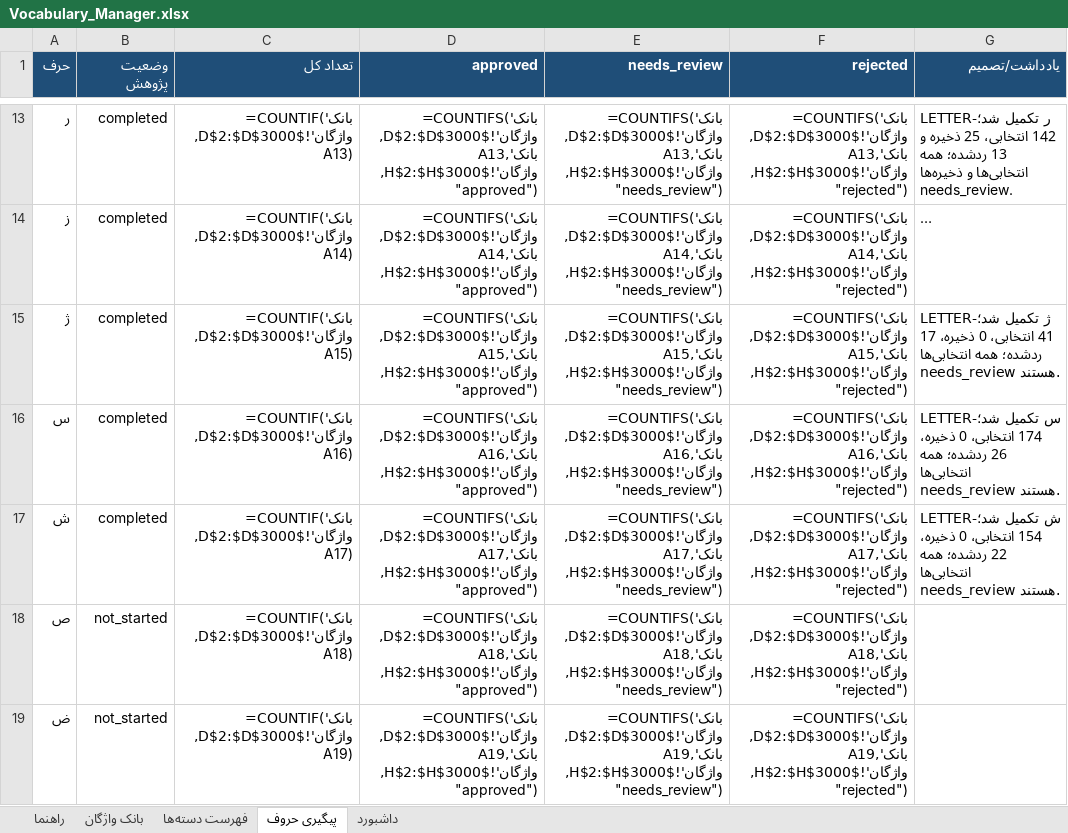
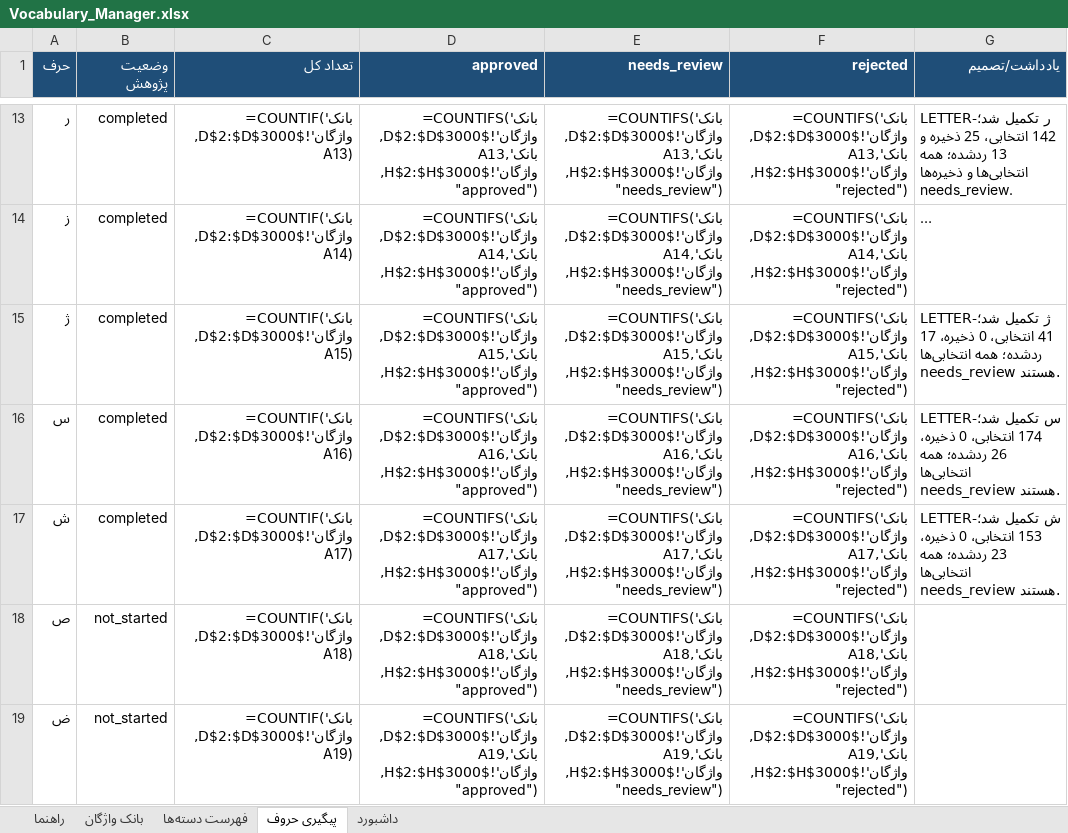
Before and after one commit to AhmadZamani031/TaghalobNameh, an Excel workbook: 03_Word_Database/Vocabulary_Manager.xlsx, sheet پیگیری حروف, drawn as a sheet; only a part is shown, gaps mark what is left out; long unchanged cells end in …; values as stored, in another font and other column widths than the file's, no borders; formulas without a stored value are shown as written; the diff names each change by its address in the sheet, - before the commit and + after, or states it on an @@ line.

```diff
--- a/03_Word_Database/Vocabulary_Manager.xlsx (sheet پیگیری حروف)
+++ b/03_Word_Database/Vocabulary_Manager.xlsx (sheet پیگیری حروف)
-G17 (یادداشت/تصمیم): …تکمیل شد؛ 154 انتخابی، 0 ذخیره، 22 ردشده؛ همه…
+G17 (یادداشت/تصمیم): …تکمیل شد؛ 153 انتخابی، 0 ذخیره، 23 ردشده؛ همه…
```
Also changed, not shown: sheet بانک واژگان, 4 other files.
